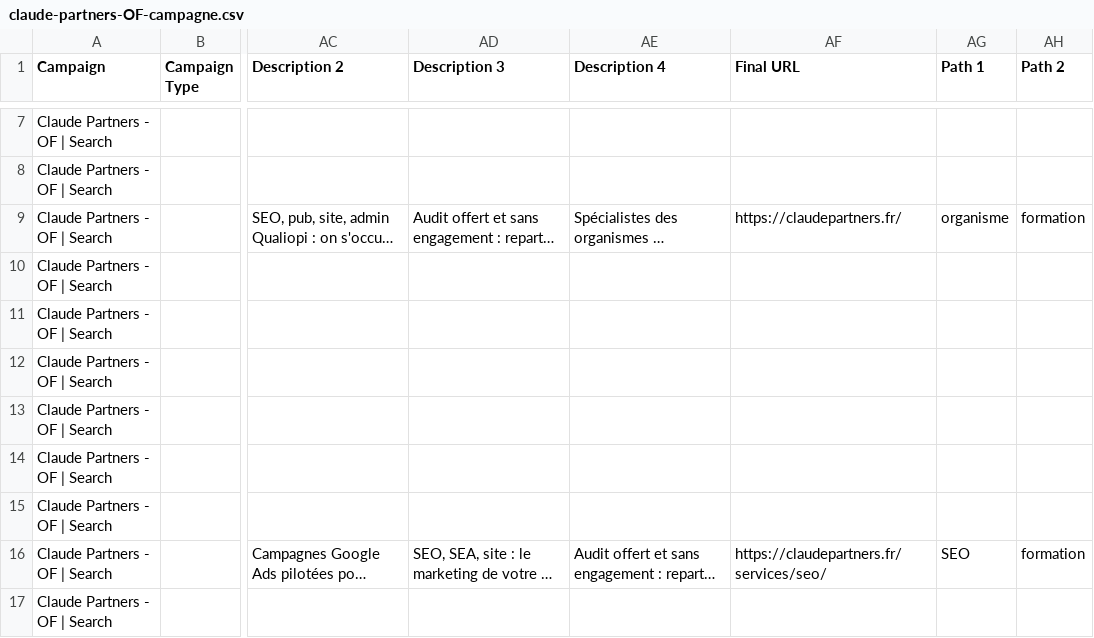
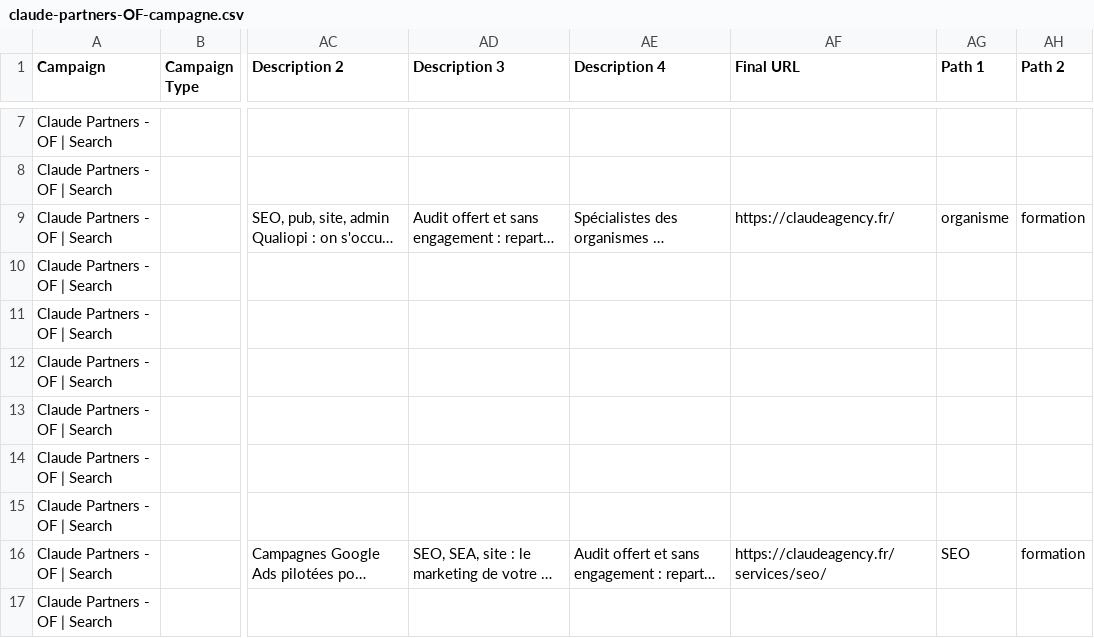
Before and after one commit to JRAYES000/CLAUDEAGENCY, a CSV file: google-ads/claude-partners-OF-campagne.csv, drawn as a sheet; only a part is shown, gaps mark what is left out; long unchanged cells end in …; the diff names each change by its address in the sheet, - before the commit and + after, or states it on an @@ line.

```diff
--- a/google-ads/claude-partners-OF-campagne.csv
+++ b/google-ads/claude-partners-OF-campagne.csv
-AF9 (Final URL): https://claudepartners.fr/
+AF9 (Final URL): https://claudeagency.fr/
-AF16 (Final URL): https://claudepartners.fr/services/seo/
+AF16 (Final URL): https://claudeagency.fr/services/seo/
```
Also changed, not shown: 1 other file.
